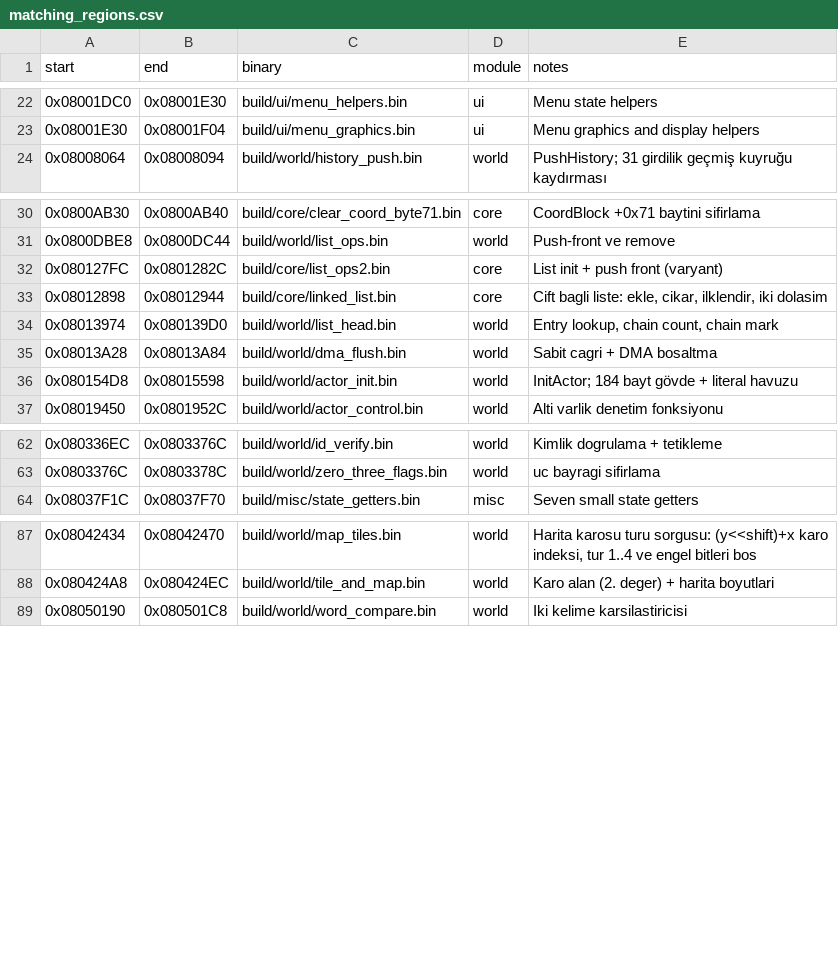
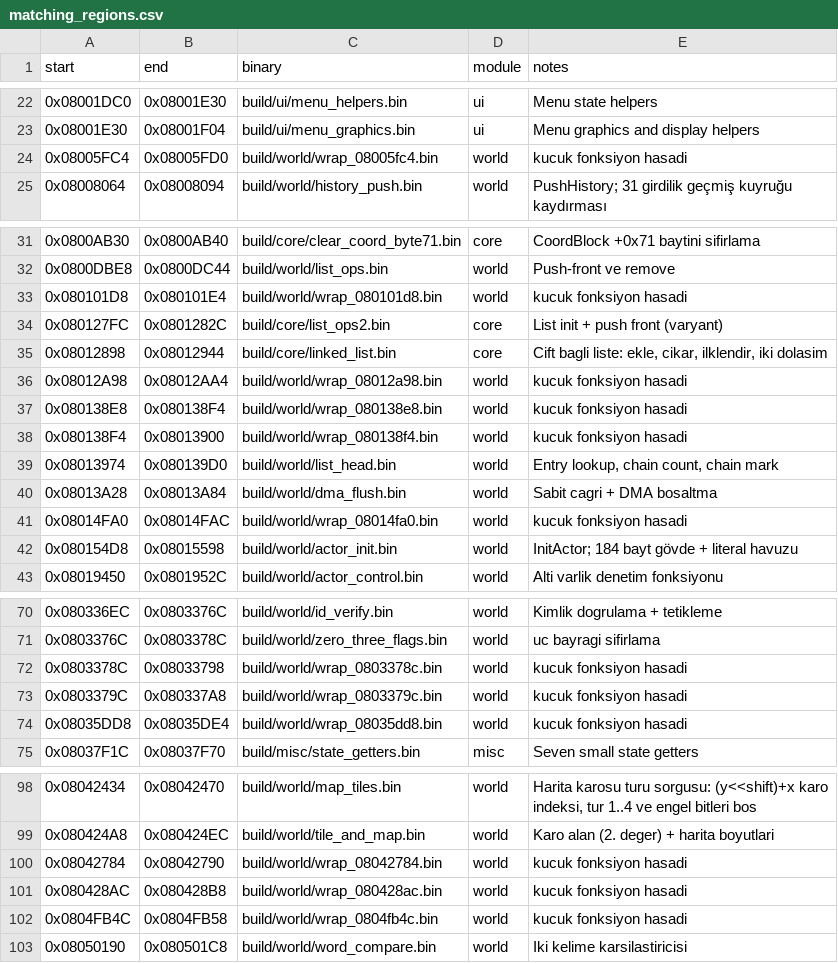
Before and after one commit to ahm3texe/gta-advance, a CSV file: data/matching_regions.csv, drawn as a sheet; only a part is shown, gaps mark what is left out; the diff covers the shown part only.

```diff
--- a/data/matching_regions.csv
+++ b/data/matching_regions.csv
@@ -23,2 +23,3 @@ start,end,binary,module,notes
 0x08001E30,0x08001F04,build/ui/menu_graphics.bin,ui,Menu graphics and display helpers
+0x08005FC4,0x08005FD0,build/world/wrap_08005fc4.bin,world,kucuk fonksiyon hasadi
 0x08008064,0x08008094,build/world/history_push.bin,world,PushHistory; 31 girdilik geçmiş kuyruğu kaydırması
@@ -31,6 +32,11 @@ start,end,binary,module,notes
 0x0800DBE8,0x0800DC44,build/world/list_ops.bin,world,Push-front ve remove
+0x080101D8,0x080101E4,build/world/wrap_080101d8.bin,world,kucuk fonksiyon hasadi
 0x080127FC,0x0801282C,build/core/list_ops2.bin,core,List init + push front (varyant)
 0x08012898,0x08012944,build/core/linked_list.bin,core,"Cift bagli liste: ekle, cikar, ilklendir, iki dolasim"
+0x08012A98,0x08012AA4,build/world/wrap_08012a98.bin,world,kucuk fonksiyon hasadi
+0x080138E8,0x080138F4,build/world/wrap_080138e8.bin,world,kucuk fonksiyon hasadi
+0x080138F4,0x08013900,build/world/wrap_080138f4.bin,world,kucuk fonksiyon hasadi
 0x08013974,0x080139D0,build/world/list_head.bin,world,"Entry lookup, chain count, chain mark"
 0x08013A28,0x08013A84,build/world/dma_flush.bin,world,Sabit cagri + DMA bosaltma
+0x08014FA0,0x08014FAC,build/world/wrap_08014fa0.bin,world,kucuk fonksiyon hasadi
 0x080154D8,0x08015598,build/world/actor_init.bin,world,InitActor; 184 bayt gövde + literal havuzu
@@ -63,2 +71,5 @@ start,end,binary,module,notes
 0x0803376C,0x0803378C,build/world/zero_three_flags.bin,world,uc bayragi sifirlama
+0x0803378C,0x08033798,build/world/wrap_0803378c.bin,world,kucuk fonksiyon hasadi
+0x0803379C,0x080337A8,build/world/wrap_0803379c.bin,world,kucuk fonksiyon hasadi
+0x08035DD8,0x08035DE4,build/world/wrap_08035dd8.bin,world,kucuk fonksiyon hasadi
 0x08037F1C,0x08037F70,build/misc/state_getters.bin,misc,Seven small state getters
@@ -88,2 +99,5 @@ start,end,binary,module,notes
 0x080424A8,0x080424EC,build/world/tile_and_map.bin,world,Karo alan (2. deger) + harita boyutlari
+0x08042784,0x08042790,build/world/wrap_08042784.bin,world,kucuk fonksiyon hasadi
+0x080428AC,0x080428B8,build/world/wrap_080428ac.bin,world,kucuk fonksiyon hasadi
+0x0804FB4C,0x0804FB58,build/world/wrap_0804fb4c.bin,world,kucuk fonksiyon hasadi
 0x08050190,0x080501C8,build/world/word_compare.bin,world,Iki kelime karsilastiricisi
```
Also changed, not shown: 2 added rows elsewhere in this file, data/c_sources.csv, data/functions.csv, 16 other files.
